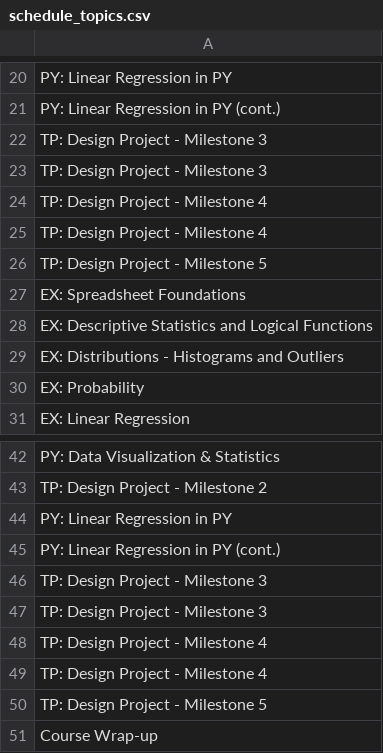
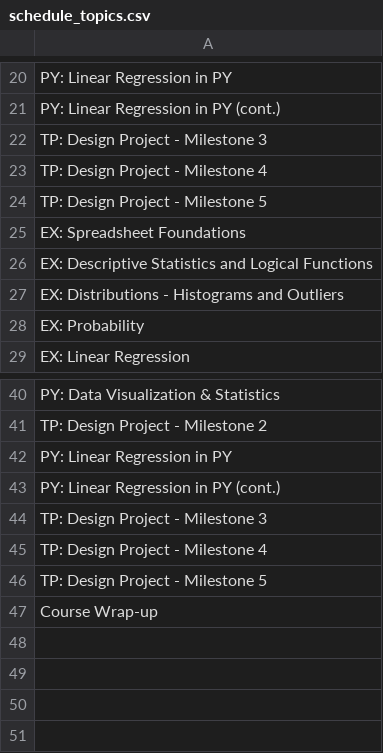
Before and after one commit to Purdue-FYE/engr-13100-2026-fall, a CSV file: source/Part_00_Course_Resources/course_schedule/schedule_topics.csv, drawn as a sheet; only a part is shown, gaps mark what is left out; the diff names each change by its address in the sheet, - before the commit and + after, or states it on an @@ line.

```diff
--- a/source/Part_00_Course_Resources/course_schedule/schedule_topics.csv
+++ b/source/Part_00_Course_Resources/course_schedule/schedule_topics.csv
-row 23: TP: Design Project - Milestone 3
-row 24: TP: Design Project - Milestone 4
-row 47: TP: Design Project - Milestone 3
-row 48: TP: Design Project - Milestone 4
```
Also changed, not shown: 9 other files.
